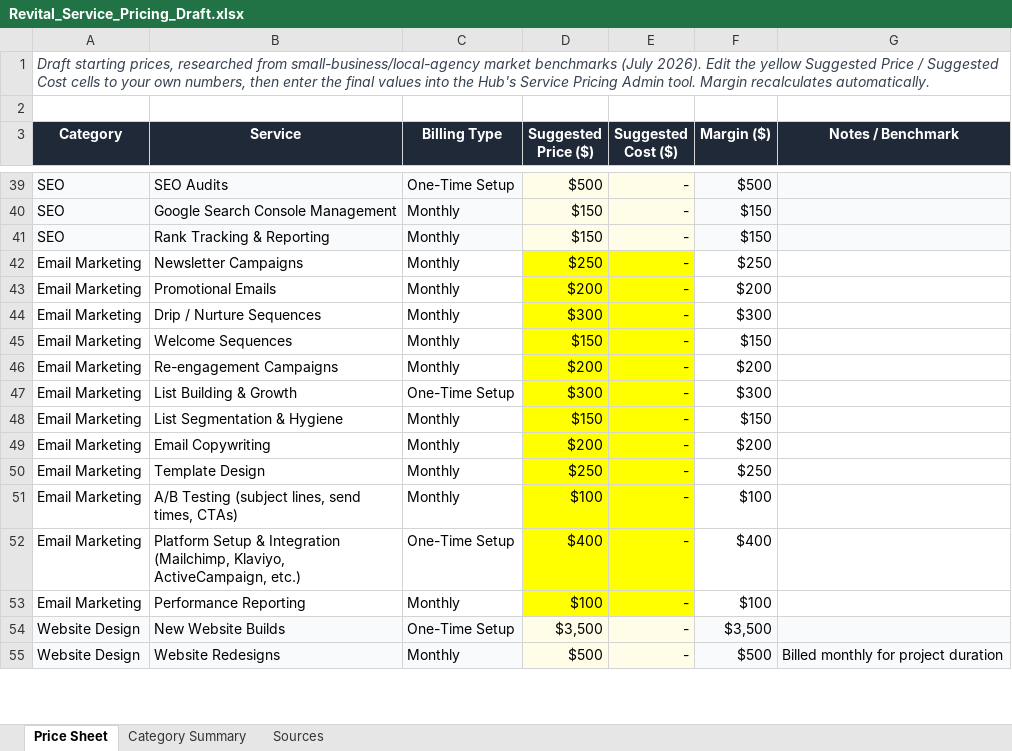
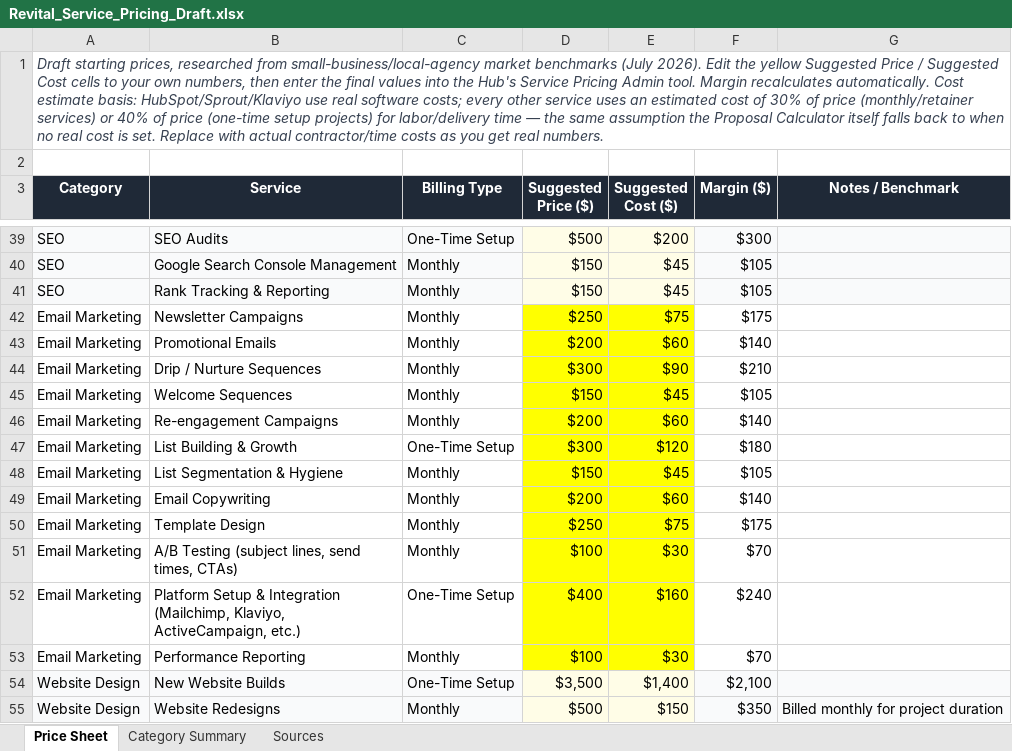
Before and after one commit to Revital-admin/agency-hub, an Excel workbook: Revital_Service_Pricing_Draft.xlsx, sheet Price Sheet, drawn as a sheet; only a part is shown, gaps mark what is left out; values as stored, in another font and other column widths than the file's, no borders; the diff covers the shown part only; the diff names each change by its address in the sheet, - before the commit and + after, or states it on an @@ line.

```diff
--- a/Revital_Service_Pricing_Draft.xlsx (sheet Price Sheet)
+++ b/Revital_Service_Pricing_Draft.xlsx (sheet Price Sheet)
-A1 (Category): …recalculates automatically.
+A1 (Category): …recalculates automatically. Cost estimate basis: HubSpot/Sprout/Klaviyo use real software costs; every other service uses an estimated cost of 30% of price (monthly/retainer services) or 40% of price (one-time setup projects) for labor/delivery time — the same assumption the Proposal Calculator itself falls back to when no real cost is set. Replace with actual contractor/time costs as you get real numbers.
-E39 (Suggested Cost ($)): -
+E39 (Suggested Cost ($)): $200
-F39 (Margin ($)): $500
+F39 (Margin ($)): $300
-E40:E41 (Suggested Cost ($)): -
+E40:E41 (Suggested Cost ($)): $45
-F40:F41 (Margin ($)): $150
+F40:F41 (Margin ($)): $105
-E42 (Suggested Cost ($)): -
+E42 (Suggested Cost ($)): $75
-F42 (Margin ($)): $250
+F42 (Margin ($)): $175
-E43 (Suggested Cost ($)): -
+E43 (Suggested Cost ($)): $60
-F43 (Margin ($)): $200
+F43 (Margin ($)): $140
-E44 (Suggested Cost ($)): -
+E44 (Suggested Cost ($)): $90
-F44 (Margin ($)): $300
+F44 (Margin ($)): $210
-E45 (Suggested Cost ($)): -
+E45 (Suggested Cost ($)): $45
-F45 (Margin ($)): $150
+F45 (Margin ($)): $105
-E46 (Suggested Cost ($)): -
+E46 (Suggested Cost ($)): $60
-F46 (Margin ($)): $200
+F46 (Margin ($)): $140
-E47 (Suggested Cost ($)): -
+E47 (Suggested Cost ($)): $120
-F47 (Margin ($)): $300
+F47 (Margin ($)): $180
-E48 (Suggested Cost ($)): -
+E48 (Suggested Cost ($)): $45
-F48 (Margin ($)): $150
+F48 (Margin ($)): $105
-E49 (Suggested Cost ($)): -
+E49 (Suggested Cost ($)): $60
-F49 (Margin ($)): $200
+F49 (Margin ($)): $140
-E50 (Suggested Cost ($)): -
+E50 (Suggested Cost ($)): $75
-F50 (Margin ($)): $250
+F50 (Margin ($)): $175
-E51 (Suggested Cost ($)): -
+E51 (Suggested Cost ($)): $30
-F51 (Margin ($)): $100
+F51 (Margin ($)): $70
-E52 (Suggested Cost ($)): -
+E52 (Suggested Cost ($)): $160
-F52 (Margin ($)): $400
+F52 (Margin ($)): $240
-E53 (Suggested Cost ($)): -
+E53 (Suggested Cost ($)): $30
-F53 (Margin ($)): $100
+F53 (Margin ($)): $70
-E54 (Suggested Cost ($)): -
+E54 (Suggested Cost ($)): $1,400
-F54 (Margin ($)): $3,500
+F54 (Margin ($)): $2,100
-E55 (Suggested Cost ($)): -
+E55 (Suggested Cost ($)): $150
-F55 (Margin ($)): $500
+F55 (Margin ($)): $350
```
Also changed, not shown: 146 edited cells elsewhere in this sheet, sheet Category Summary, 12 other files.
